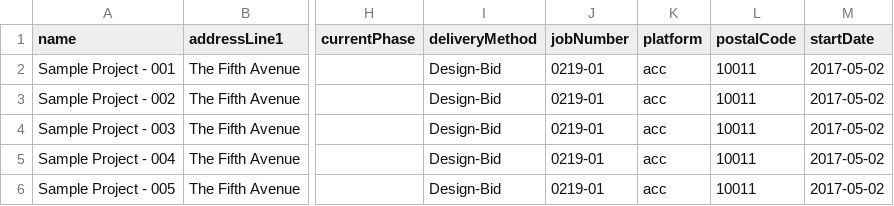
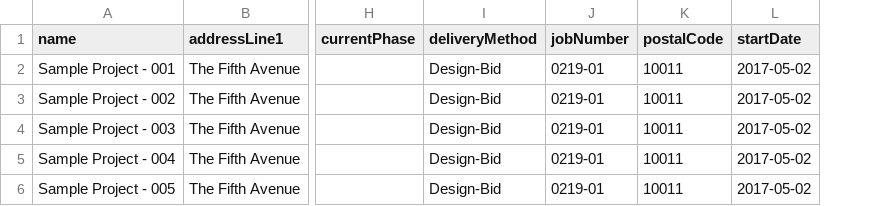
Before and after one commit to autodesk-platform-services/aps-acc-admin-tutorial-nodejs, a CSV file: template files/ProjectsTemplate.csv, drawn as a sheet; only a part is shown, gaps mark what is left out; the diff names each change by its address in the sheet, - before the commit and + after, or states it on an @@ line.

Commit message:
remove platform from the projects template csv file

```diff
--- a/template files/ProjectsTemplate.csv
+++ b/template files/ProjectsTemplate.csv
-column K (platform), rows 2-6: all acc
```
